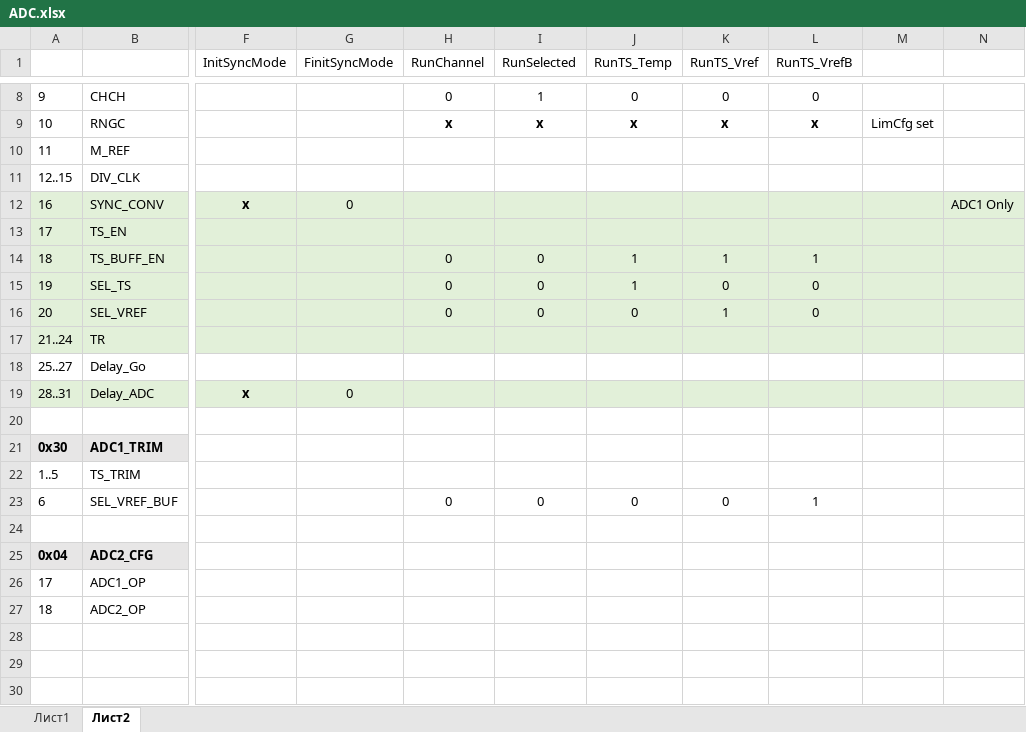
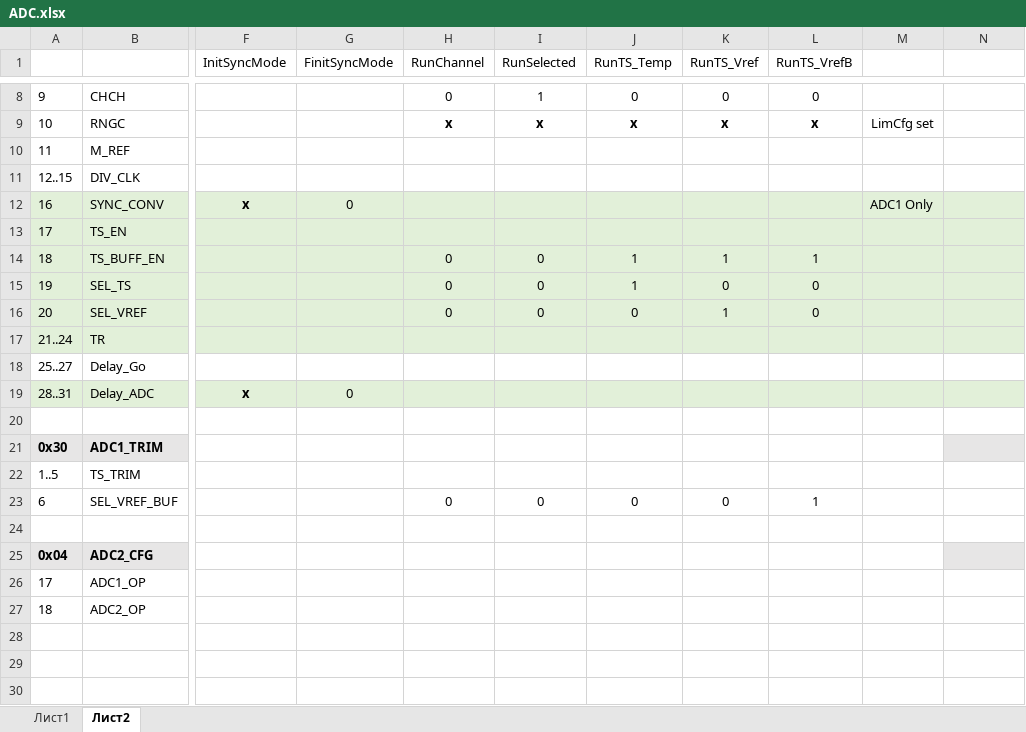
Before and after one commit to StartMilandr/MDR_Pack_v6, an Excel workbook: SVD_Files/ADC.xlsx, sheet Лист2, drawn as a sheet; only a part is shown, gaps mark what is left out; values as stored, in another font and other column widths than the file's, no borders; the diff names each change by its address in the sheet, - before the commit and + after, or states it on an @@ line.

```diff
--- a/SVD_Files/ADC.xlsx (sheet Лист2)
+++ b/SVD_Files/ADC.xlsx (sheet Лист2)
-M12: (empty)
+M12: ADC1 Only
-N12: ADC1 Only
+N12: (empty)
-N21 fill: none
+N21 fill: #E7E6E6
-N25 fill: none
+N25 fill: #E7E6E6
```
Also changed, not shown: SVD_Files/ADCUI_VK234.xlsx, SVD_Files/DMA.xlsx, 31 other files.
